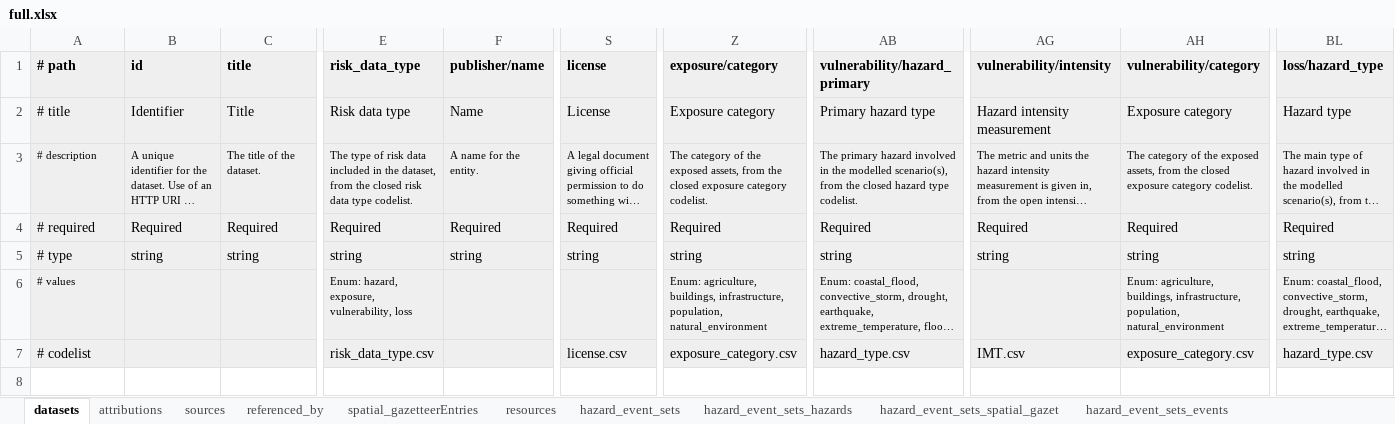
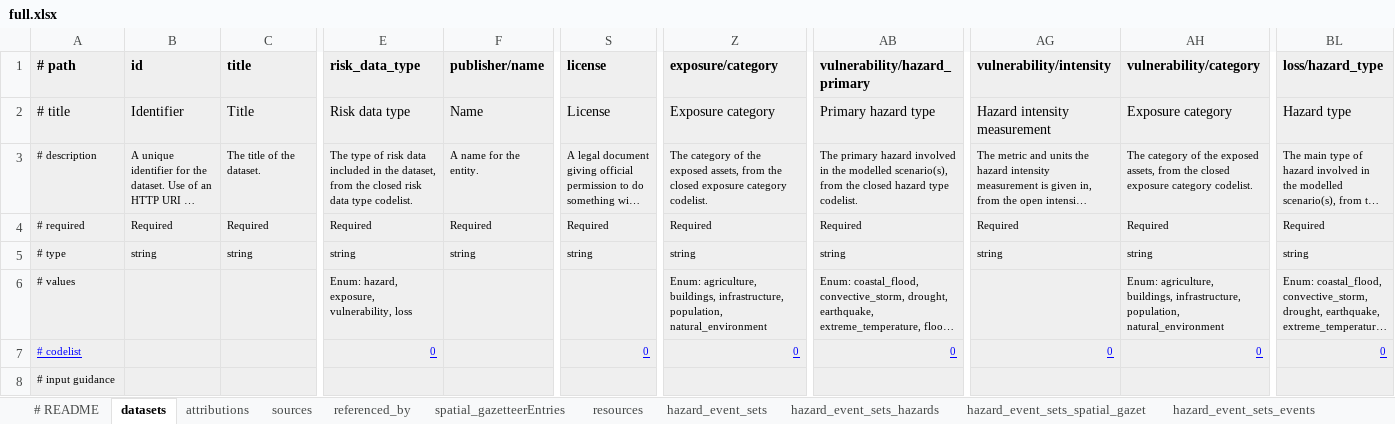
Before and after one commit to GFDRR/rdls-spreadsheet-template, an Excel workbook: templates/full.xlsx, sheet datasets, drawn as a sheet; only a part is shown, gaps mark what is left out; long unchanged cells end in …; values as stored, in another font and other column widths than the file's, no borders; removed rows and columns are numbered as before the commit, all else as after; rows hold the shown columns only; the diff covers the shown part only; the diff names each change by its address in the sheet, - before the commit and + after, or states it on an @@ line.

Commit message:
Various improvements
- Add README sheet
- Add codelist hyperlinks
- Add data input guidance
- Update error messages for array fields

```diff
--- a/templates/full.xlsx (sheet datasets)
+++ b/templates/full.xlsx (sheet datasets)
+sheet tab: # README
@@ A4:C4 text size: smaller @@
@@ E4:F4 text size: smaller @@
@@ S4 text size: smaller @@
@@ Z4 text size: smaller @@
@@ AB4 text size: smaller @@
@@ AG4:AH4 text size: smaller @@
@@ BL4 text size: smaller @@
@@ A5:BL5 text size: smaller @@
-row 7: # codelist |  |  | risk_data_type.csv |  | license.csv | exposure_category.csv | hazard_type.csv | IMT.csv | exposure_category.csv | hazard_type.csv
+row 7: # codelist |  |  | 0 |  | 0 | 0 | 0 | 0 | 0 | 0
+row 8: # input guidance
```
Also changed, not shown: cell formats elsewhere in this sheet, sheet hazard_event_sets_hazards, sheet resources, sheet sources, sheet hazard_event_sets, sheet hazard_event_sets_events_footpr, sheet loss_cost, 8 more sheets, 1 other file.
